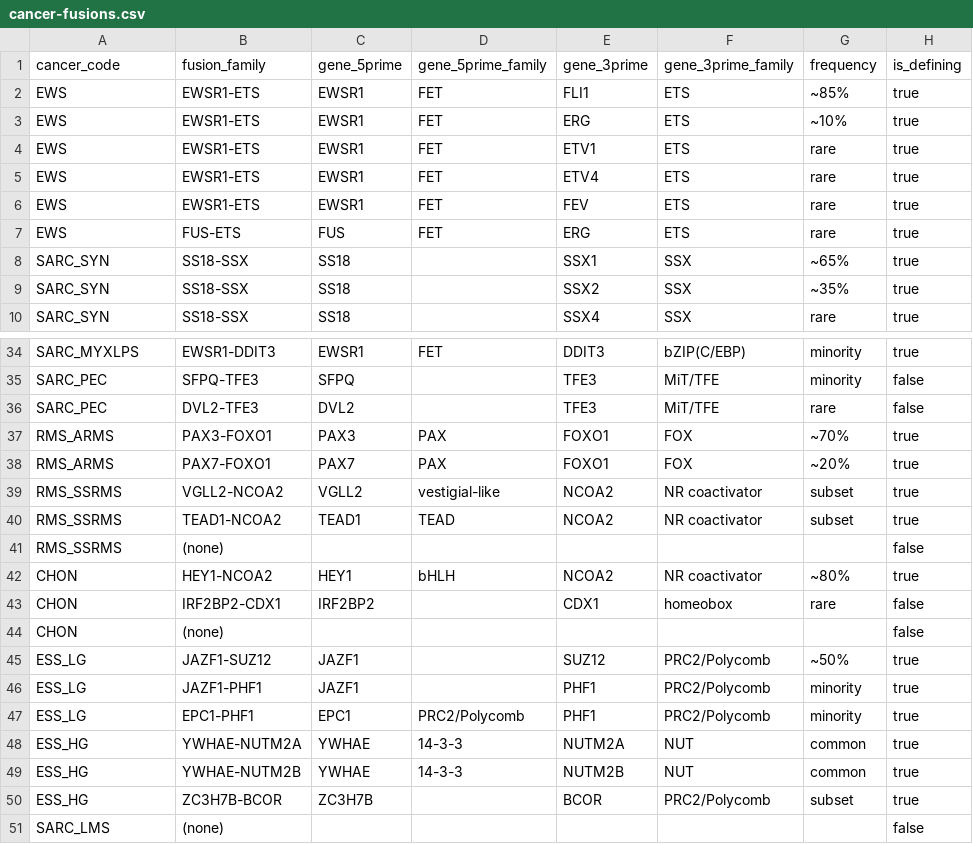
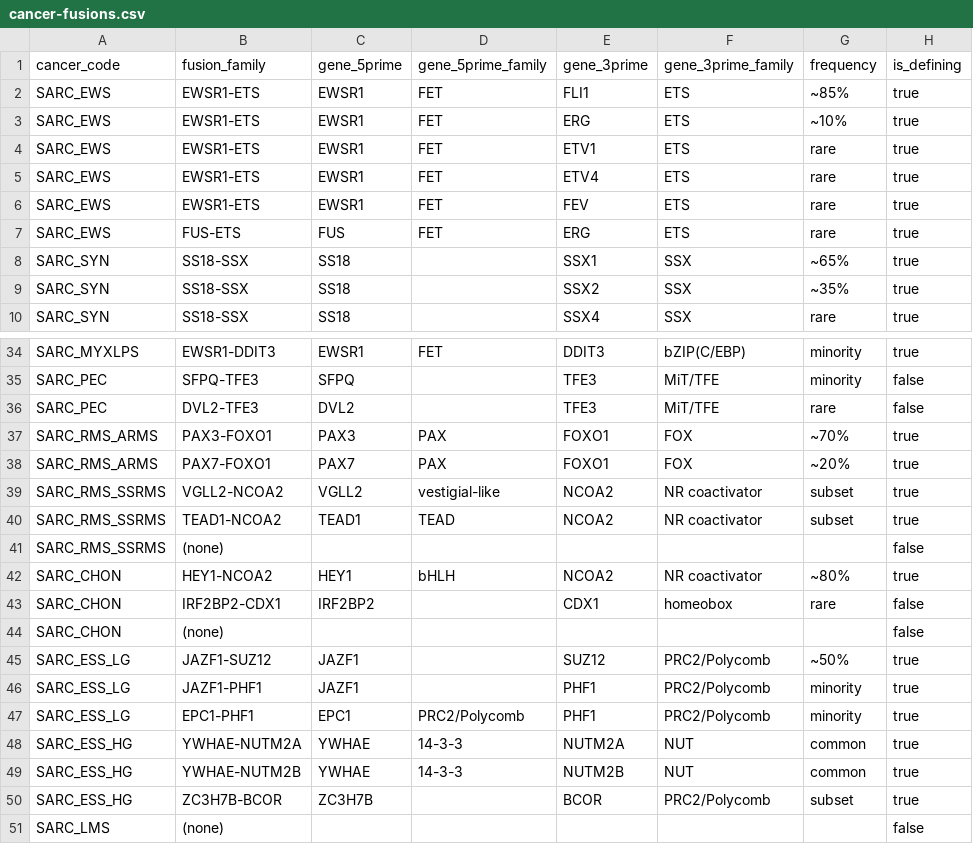
Before and after one commit to pirl-unc/pirlygenes, a CSV file: pirlygenes/data/cancer-fusions.csv, drawn as a sheet; only a part is shown, gaps mark what is left out; the diff covers the shown part only; the diff names each change by its address in the sheet, - before the commit and + after, or states it on an @@ line.

```diff
--- a/pirlygenes/data/cancer-fusions.csv
+++ b/pirlygenes/data/cancer-fusions.csv
-A2:A7 (cancer_code): EWS
+A2:A7 (cancer_code): SARC_EWS
-A37:A38 (cancer_code): RMS_ARMS
+A37:A38 (cancer_code): SARC_RMS_ARMS
-A39:A41 (cancer_code): RMS_SSRMS
+A39:A41 (cancer_code): SARC_RMS_SSRMS
-A42:A44 (cancer_code): CHON
+A42:A44 (cancer_code): SARC_CHON
-A45:A47 (cancer_code): ESS_LG
+A45:A47 (cancer_code): SARC_ESS_LG
-A48:A50 (cancer_code): ESS_HG
+A48:A50 (cancer_code): SARC_ESS_HG
```
Also changed, not shown: 10 edited cells elsewhere in this file, pirlygenes/data/cancer-key-genes.csv, pirlygenes/data/cancer-lineage-panels.csv, 31 other files.
